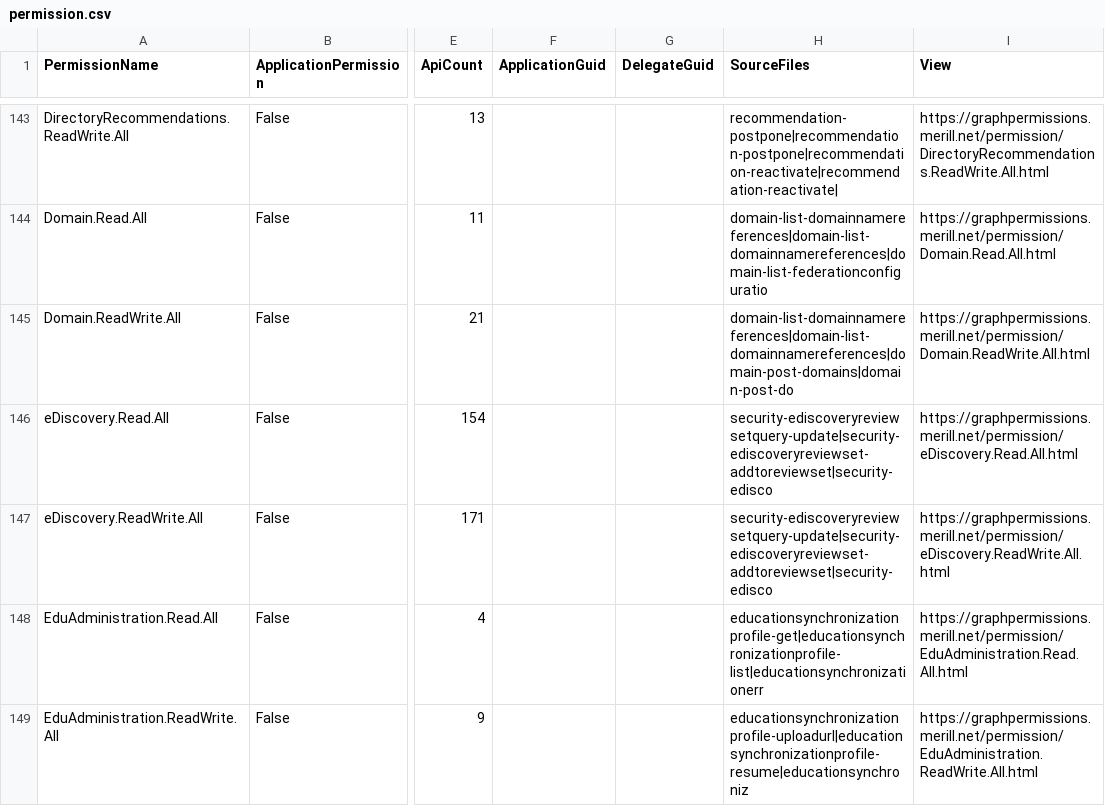
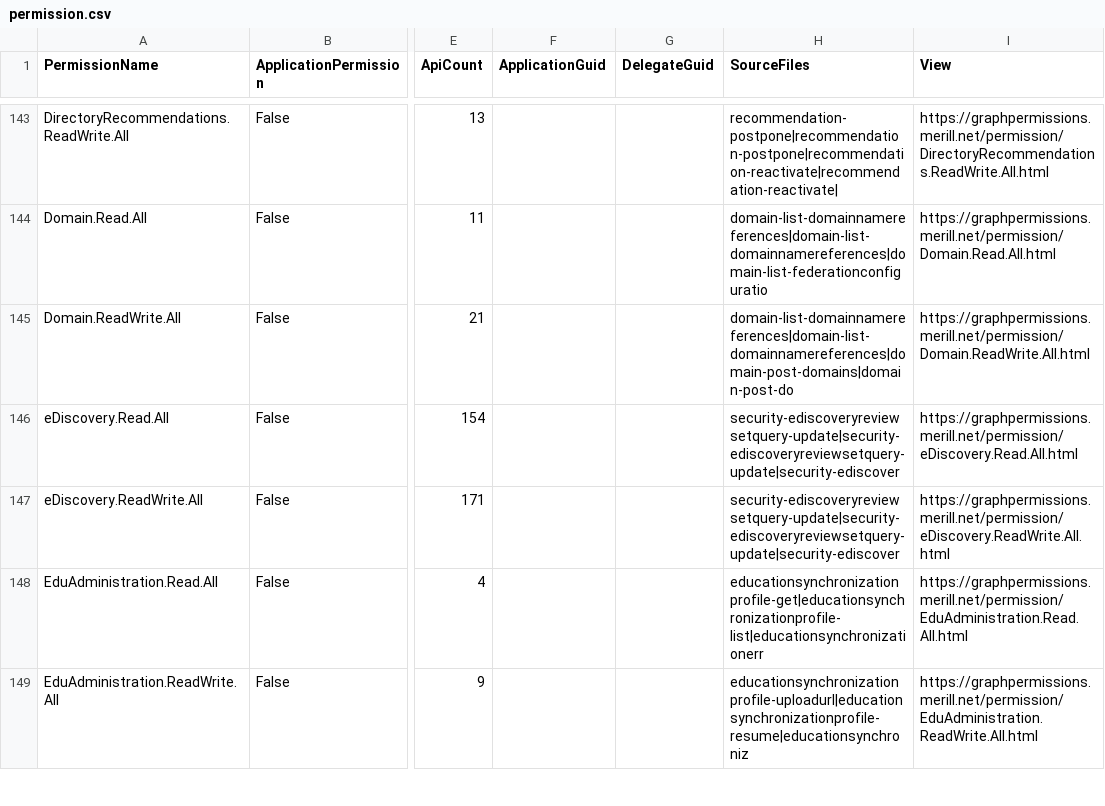
Before and after one commit to merill/graph-permissions-explorer, a CSV file: site/permission.csv, drawn as a sheet; only a part is shown, gaps mark what is left out; the diff covers the shown part only; the diff names each change by its address in the sheet, - before the commit and + after, or states it on an @@ line.

```diff
--- a/site/permission.csv
+++ b/site/permission.csv
-H146:H147 (SourceFiles): security-ediscoveryreviewsetquery-update|security-ediscoveryreviewset-addtoreviewset|security-edisco
+H146:H147 (SourceFiles): security-ediscoveryreviewsetquery-update|security-ediscoveryreviewsetquery-update|security-ediscover
```
Also changed, not shown: 8 added rows elsewhere in this file, 15 other files.
